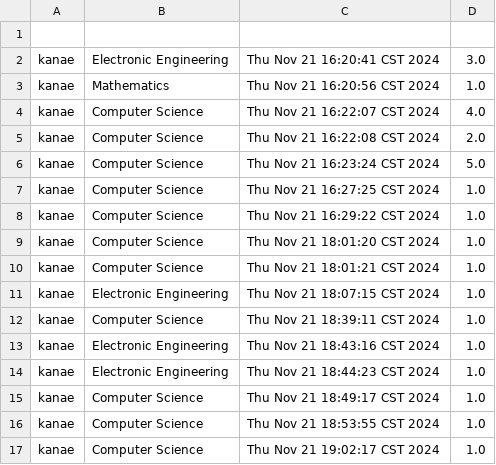
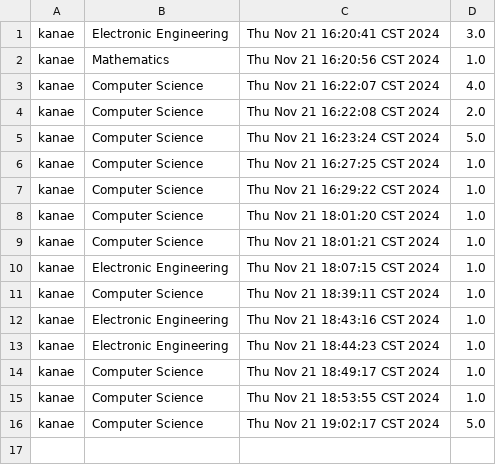
Before and after one commit to charlie-pan23/CPT111_CW, a CSV file: resources/users_scores.csv, drawn as a sheet.

```diff
--- a/resources/users_scores.csv
+++ b/resources/users_scores.csv
@@ -1,2 +1 @@
-
 kanae,Electronic Engineering,Thu Nov 21 16:20:41 CST 2024,3.0
@@ -16,2 +15,2 @@ kanae,Computer Science,Thu Nov 21 18:49:17 CST 2024,1.0
 kanae,Computer Science,Thu Nov 21 18:53:55 CST 2024,1.0
-kanae,Computer Science,Thu Nov 21 19:02:17 CST 2024,1.0
+kanae,Computer Science,Thu Nov 21 19:02:17 CST 2024,5.0
```
Also changed, not shown: resources/users.csv, 3 other files.
